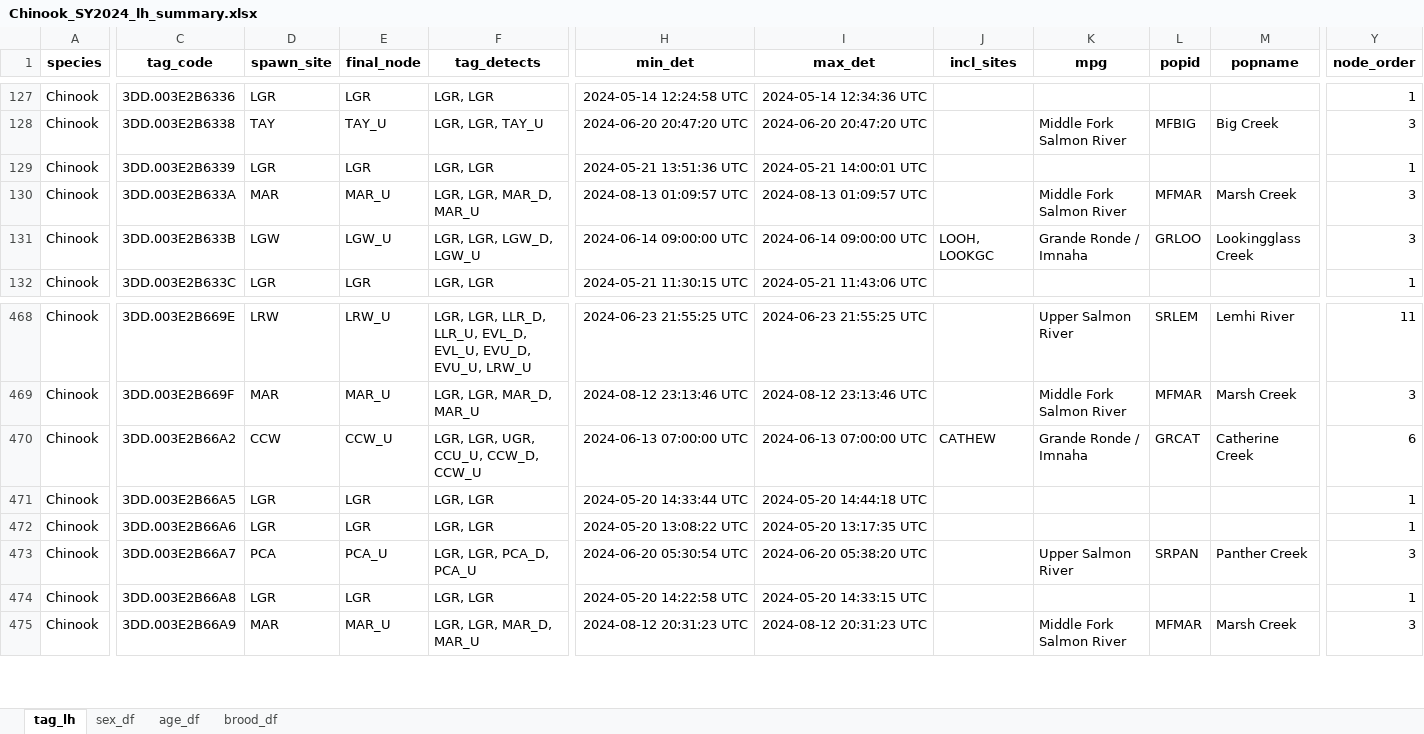
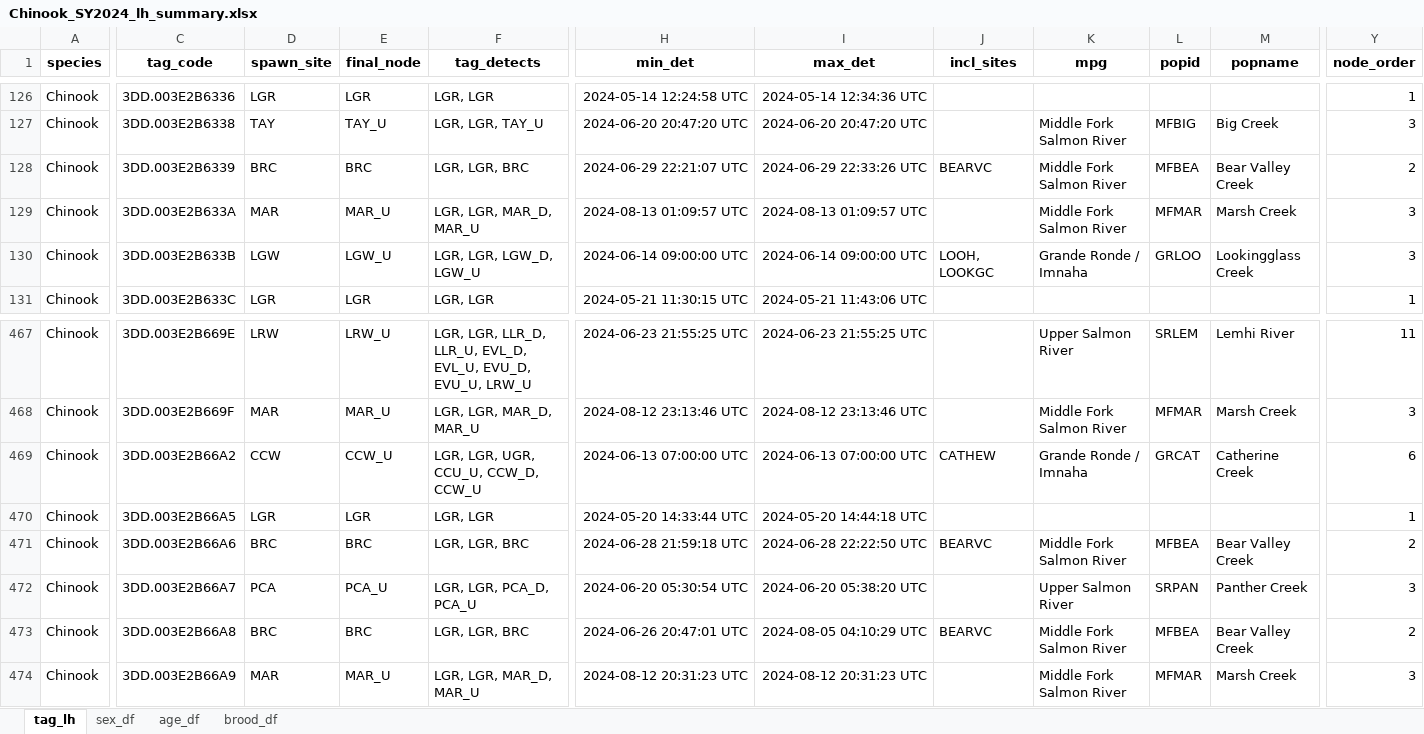
Before and after one commit to NPTfisheries/SnakeRiverFishStatus, an Excel workbook: output/life_history/Chinook_SY2024_lh_summary.xlsx, sheet tag_lh, drawn as a sheet; only a part is shown, gaps mark what is left out; values as stored, in another font and other column widths than the file's, no borders; addresses are those after the commit; the diff covers the shown part only; the diff names each change by its address in the sheet, - before the commit and + after, or states it on an @@ line.

Commit message:
updated sy24 chnk lh w BRC detections

```diff
--- a/output/life_history/Chinook_SY2024_lh_summary.xlsx (sheet tag_lh)
+++ b/output/life_history/Chinook_SY2024_lh_summary.xlsx (sheet tag_lh)
-D128 (spawn_site): LGR
+D128 (spawn_site): BRC
-E128 (final_node): LGR
+E128 (final_node): BRC
-F128 (tag_detects): LGR, LGR
+F128 (tag_detects): LGR, LGR, BRC
-H128 (min_det): 2024-05-21 13:51:36 UTC
+H128 (min_det): 2024-06-29 22:21:07 UTC
-I128 (max_det): 2024-05-21 14:00:01 UTC
+I128 (max_det): 2024-06-29 22:33:26 UTC
-J128 (incl_sites): (empty)
+J128 (incl_sites): BEARVC
-K128 (mpg): (empty)
+K128 (mpg): Middle Fork Salmon River
-L128 (popid): (empty)
+L128 (popid): MFBEA
-M128 (popname): (empty)
+M128 (popname): Bear Valley Creek
-Y128 (node_order): 1
+Y128 (node_order): 2
-D471 (spawn_site): LGR
+D471 (spawn_site): BRC
-E471 (final_node): LGR
+E471 (final_node): BRC
-F471 (tag_detects): LGR, LGR
+F471 (tag_detects): LGR, LGR, BRC
-H471 (min_det): 2024-05-20 13:08:22 UTC
+H471 (min_det): 2024-06-28 21:59:18 UTC
-I471 (max_det): 2024-05-20 13:17:35 UTC
+I471 (max_det): 2024-06-28 22:22:50 UTC
-J471 (incl_sites): (empty)
+J471 (incl_sites): BEARVC
-K471 (mpg): (empty)
+K471 (mpg): Middle Fork Salmon River
-L471 (popid): (empty)
+L471 (popid): MFBEA
-M471 (popname): (empty)
+M471 (popname): Bear Valley Creek
-Y471 (node_order): 1
+Y471 (node_order): 2
-D473 (spawn_site): LGR
+D473 (spawn_site): BRC
-E473 (final_node): LGR
+E473 (final_node): BRC
-F473 (tag_detects): LGR, LGR
+F473 (tag_detects): LGR, LGR, BRC
-H473 (min_det): 2024-05-20 14:22:58 UTC
+H473 (min_det): 2024-06-26 20:47:01 UTC
-I473 (max_det): 2024-05-20 14:33:15 UTC
+I473 (max_det): 2024-08-05 04:10:29 UTC
-J473 (incl_sites): (empty)
+J473 (incl_sites): BEARVC
-K473 (mpg): (empty)
+K473 (mpg): Middle Fork Salmon River
-L473 (popid): (empty)
+L473 (popid): MFBEA
-M473 (popname): (empty)
+M473 (popname): Bear Valley Creek
-Y473 (node_order): 1
+Y473 (node_order): 2
```
Also changed, not shown: 1 removed row and 1057 edited cells elsewhere in this sheet, sheet sex_df, sheet age_df, sheet brood_df, 1 other file.
